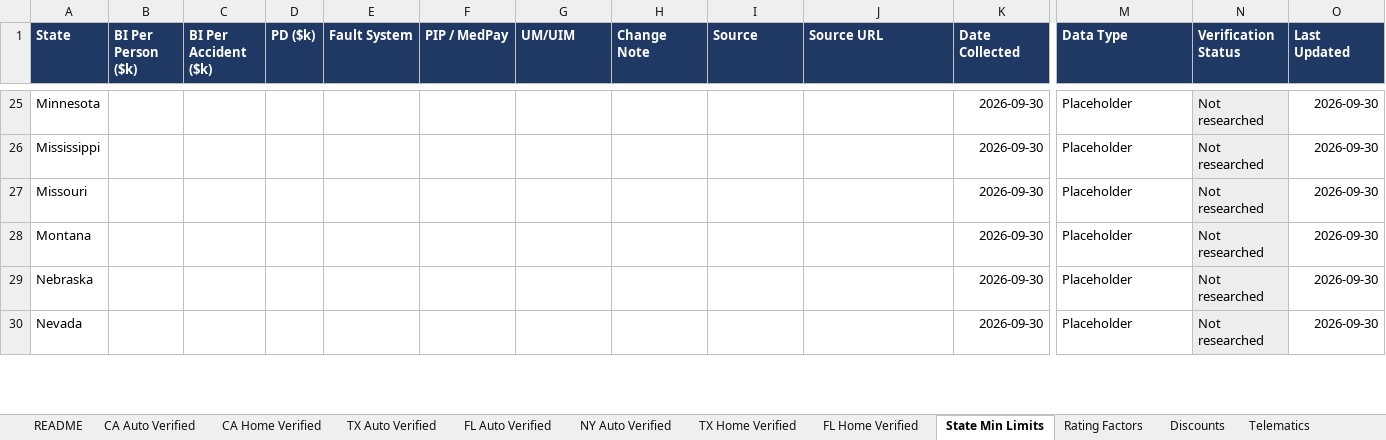
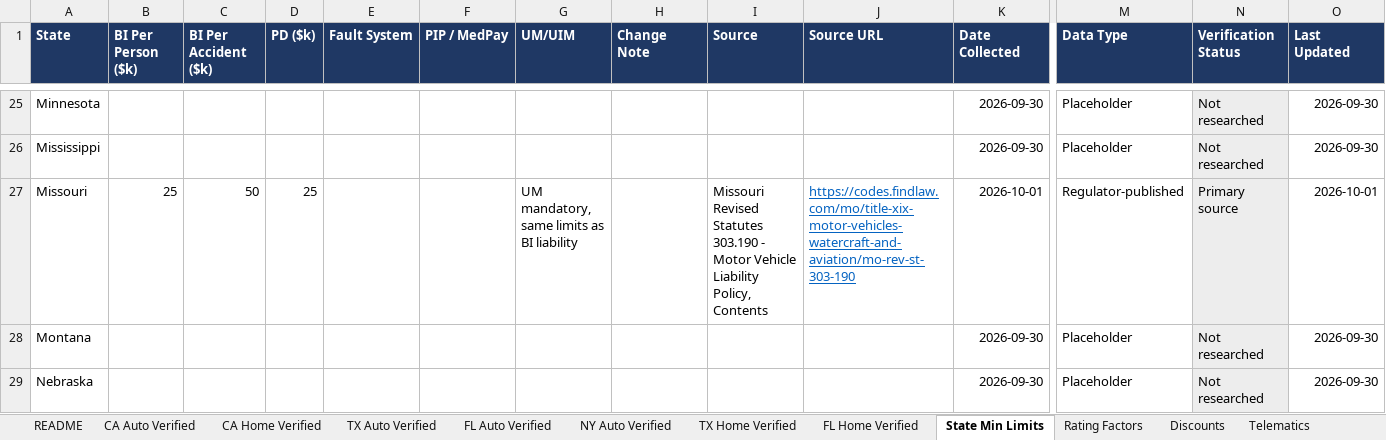
Before and after one commit to sriramshravanthi/insurance-site, an Excel workbook: DATA/Insurance_Reference_Data_v5.xlsx, sheet State Min Limits, drawn as a sheet; only a part is shown, gaps mark what is left out; the shorter side is filled out with more unchanged rows; values as stored, in another font and other column widths than the file's, no borders; the diff names each change by its address in the sheet, - before the commit and + after, or states it on an @@ line.

```diff
--- a/DATA/Insurance_Reference_Data_v5.xlsx (sheet State Min Limits)
+++ b/DATA/Insurance_Reference_Data_v5.xlsx (sheet State Min Limits)
-B27 (BI Per Person ($k)): (empty)
+B27 (BI Per Person ($k)): 25
-C27 (BI Per Accident ($k)): (empty)
+C27 (BI Per Accident ($k)): 50
-D27 (PD ($k)): (empty)
+D27 (PD ($k)): 25
-G27 (UM/UIM): (empty)
+G27 (UM/UIM): UM mandatory, same limits as BI liability
-I27 (Source): (empty)
+I27 (Source): Missouri Revised Statutes 303.190 - Motor Vehicle Liability Policy, Contents
-J27 (Source URL): (empty)
+J27 (Source URL): https://codes.findlaw.com/mo/title-xix-motor-vehicles-watercraft-and-aviation/mo-rev-st-303-190
-K27 (Date Collected): 2026-09-30
+K27 (Date Collected): 2026-10-01
-M27 (Data Type): Placeholder
+M27 (Data Type): Regulator-published
-N27 (Verification Status): Not researched
+N27 (Verification Status): Primary source
-O27 (Last Updated): 2026-09-30
+O27 (Last Updated): 2026-10-01
```
Also changed, not shown: sheet README, sheet Sources, other sheet tabs, 3 other files.
